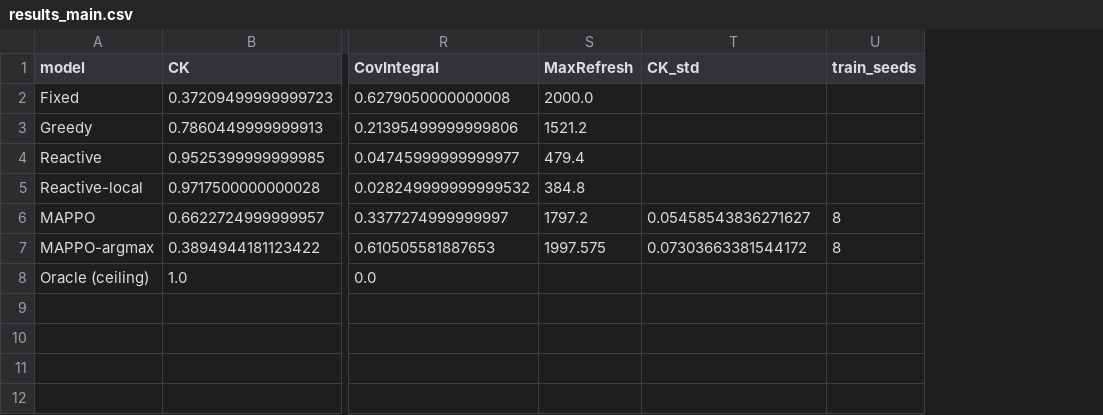
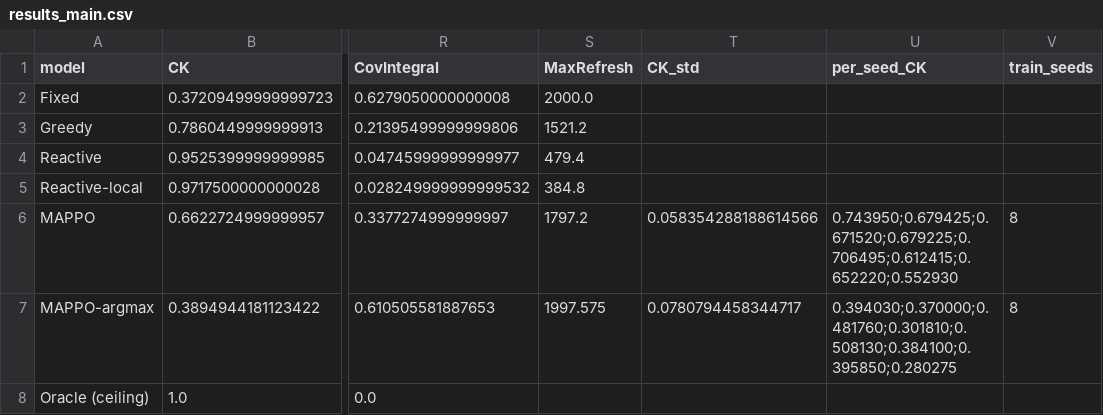
Before and after one commit to moudook/uav-iot-persistent-coverage, a CSV file: ml_impl/results_main.csv, drawn as a sheet; only a part is shown, gaps mark what is left out; the diff names each change by its address in the sheet, - before the commit and + after, or states it on an @@ line.

Commit message:
fix(tables): the prose and the table quote the same spread
The prose took the spread from the artefact's summary field and the
table recomputed it from the per-seed values, so the two could differ in
the last digit -- and the intervals were built from a third number.  All
three now come from the per-seed rows.

```diff
--- a/ml_impl/results_main.csv
+++ b/ml_impl/results_main.csv
+column U (per_seed_CK), rows 6-7: 0.743950;0.679425;0.671520;0.679225;0.706495;0.612415;0.652220;0.552930 | 0.394030;0.370000;0.481760;0.301810;0.508130;0.384100;0.395850;0.280275
-T6 (CK_std): 0.05458543836271627
+T6 (CK_std): 0.058354288188614566
-T7 (CK_std): 0.07303663381544172
+T7 (CK_std): 0.0780794458344717
```
Also changed, not shown: 7 other files.
